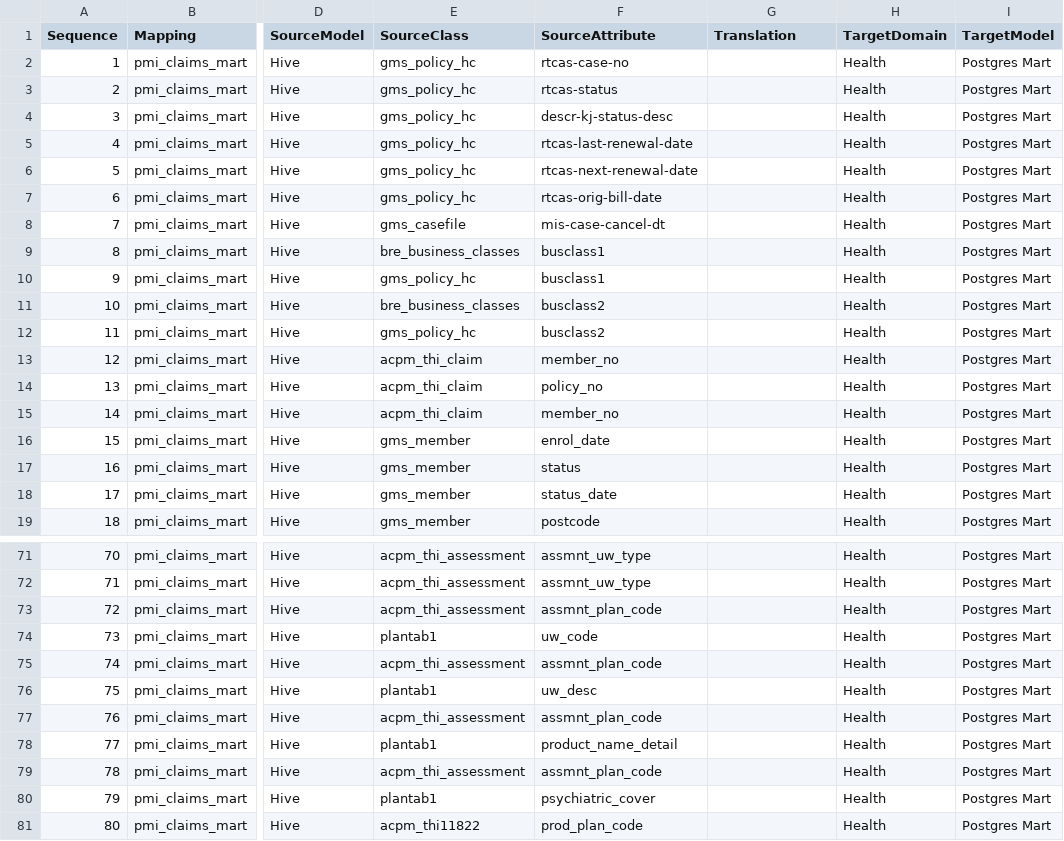
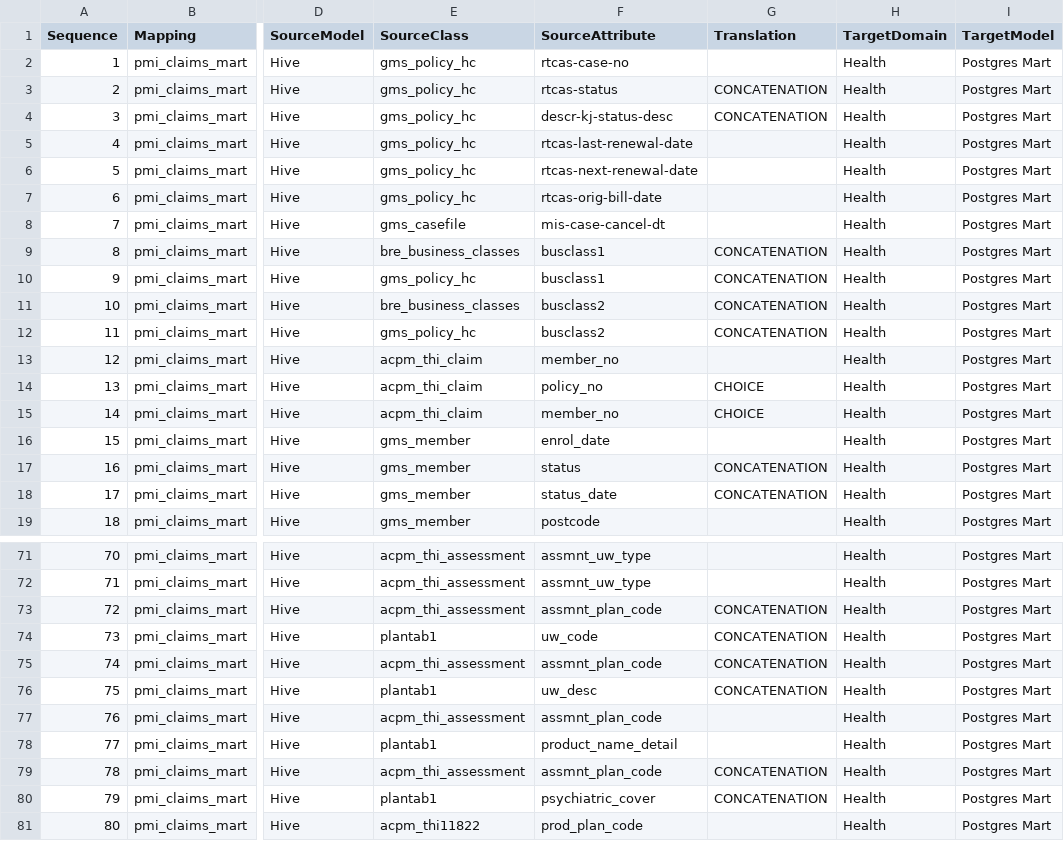
Before and after one commit to MrTomKimber/datamodels, a CSV file: sample/pmi_claims_build.csv, drawn as a sheet; only a part is shown, gaps mark what is left out; the diff covers the shown part only; the diff names each change by its address in the sheet, - before the commit and + after, or states it on an @@ line.

```diff
--- a/sample/pmi_claims_build.csv
+++ b/sample/pmi_claims_build.csv
-G3:G4 (Translation): (empty)
+G3:G4 (Translation): CONCATENATION
-G9:G12 (Translation): (empty)
+G9:G12 (Translation): CONCATENATION
-G14:G15 (Translation): (empty)
+G14:G15 (Translation): CHOICE
-G17:G18 (Translation): (empty)
+G17:G18 (Translation): CONCATENATION
-G73:G76 (Translation): (empty)
+G73:G76 (Translation): CONCATENATION
-G79:G80 (Translation): (empty)
+G79:G80 (Translation): CONCATENATION
```
Also changed, not shown: 15 edited cells elsewhere in this file, sample/mdm_v11_3_pdm_dmear.csv, 31 other files.
